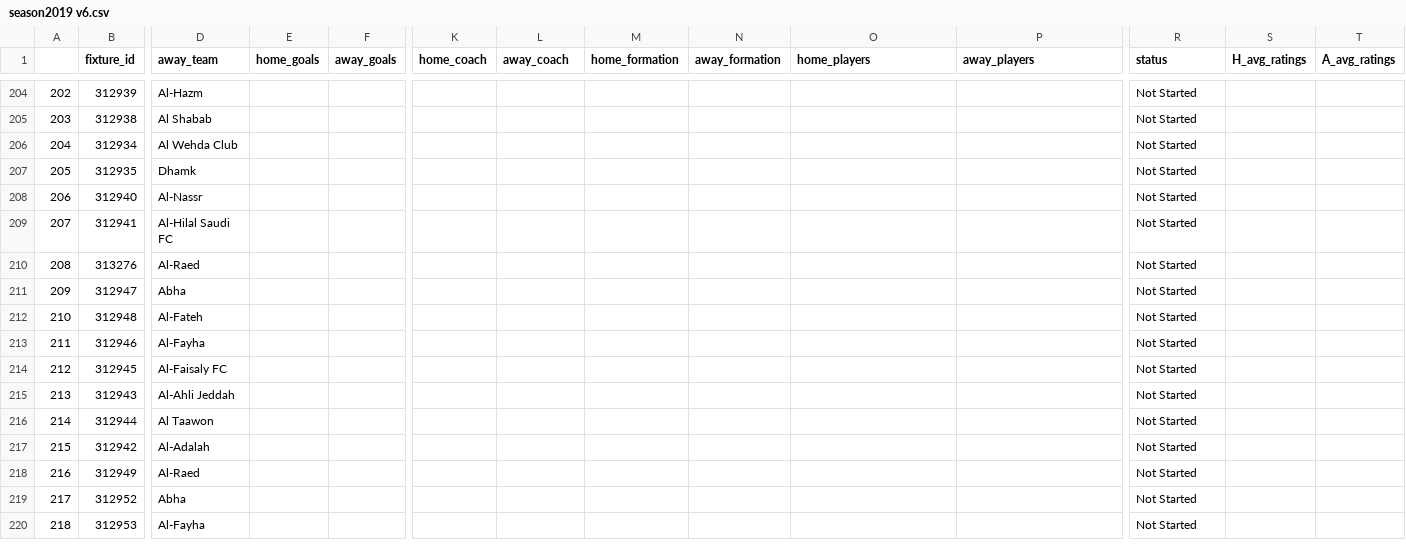
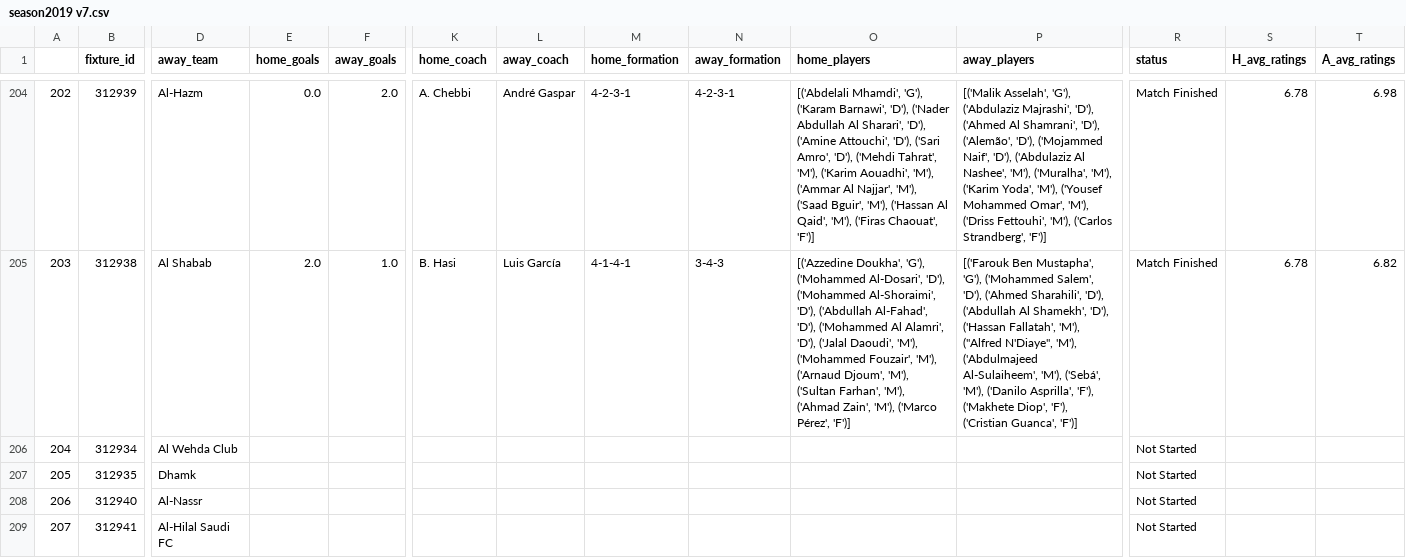
Before and after one commit to Link20222/SaudiLeague, a CSV file: season2019 v7.csv (was season2019 v6.csv), drawn as a sheet; only a part is shown, gaps mark what is left out; the shorter side is filled out with more unchanged rows; the diff covers the shown part only; the diff names each change by its address in the sheet, - before the commit and + after, or states it on an @@ line.

Commit message:
Collected extra 7 matches that finished while working on the project, and I got their ratings

```diff
--- a/season2019 v6.csv
+++ b/season2019 v7.csv
-E204 (home_goals): (empty)
+E204 (home_goals): 0.0
-F204 (away_goals): (empty)
+F204 (away_goals): 2.0
-K204 (home_coach): (empty)
+K204 (home_coach): A. Chebbi
-L204 (away_coach): (empty)
+L204 (away_coach): André Gaspar
-M204 (home_formation): (empty)
+M204 (home_formation): 4-2-3-1
-N204 (away_formation): (empty)
+N204 (away_formation): 4-2-3-1
-O204 (home_players): (empty)
+O204 (home_players): [('Abdelali Mhamdi', 'G'), ('Karam Barnawi', 'D'), ('Nader Abdullah Al Sharari', 'D'), ('Amine Attouchi', 'D'), ('Sari Amro', 'D'), ('Mehdi Tahrat', 'M'), ('Karim Aouadhi', 'M'), ('Ammar Al Najjar', 'M'), ('Saad Bguir', 'M'), ('Hassan Al Qaid', 'M'), ('Firas Chaouat', 'F')]
-P204 (away_players): (empty)
+P204 (away_players): [('Malik Asselah', 'G'), ('Abdulaziz Majrashi', 'D'), ('Ahmed Al Shamrani', 'D'), ('Alemão', 'D'), ('Mojammed Naif', 'D'), ('Abdulaziz Al Nashee', 'M'), ('Muralha', 'M'), ('Karim Yoda', 'M'), ('Yousef Mohammed Omar', 'M'), ('Driss Fettouhi', 'M'), ('Carlos Strandberg', 'F')]
-R204:R205 (status): Not Started
+R204:R205 (status): Match Finished
-S204:S205 (H_avg_ratings): (empty)
+S204:S205 (H_avg_ratings): 6.78
-T204 (A_avg_ratings): (empty)
+T204 (A_avg_ratings): 6.98
-E205 (home_goals): (empty)
+E205 (home_goals): 2.0
-F205 (away_goals): (empty)
+F205 (away_goals): 1.0
-K205 (home_coach): (empty)
+K205 (home_coach): B. Hasi
-L205 (away_coach): (empty)
+L205 (away_coach): Luis García
-M205 (home_formation): (empty)
+M205 (home_formation): 4-1-4-1
-N205 (away_formation): (empty)
+N205 (away_formation): 3-4-3
-O205 (home_players): (empty)
+O205 (home_players): [('Azzedine Doukha', 'G'), ('Mohammed Al-Dosari', 'D'), ('Mohammed Al-Shoraimi', 'D'), ('Abdullah Al-Fahad', 'D'), ('Mohammed Al Alamri', 'D'), ('Jalal Daoudi', 'M'), ('Mohammed Fouzair', 'M'), ('Arnaud Djoum', 'M'), ('Sultan Farhan', 'M'), ('Ahmad Zain', 'M'), ('Marco Pérez', 'F')]
-P205 (away_players): (empty)
+P205 (away_players): [('Farouk Ben Mustapha', 'G'), ('Mohammed Salem', 'D'), ('Ahmed Sharahili', 'D'), ('Abdullah Al Shamekh', 'D'), ('Hassan Fallatah', 'M'), ("Alfred N'Diaye", 'M'), ('Abdulmajeed Al-Sulaiheem', 'M'), ('Sebá', 'M'), ('Danilo Asprilla', 'F'), ('Makhete Diop', 'F'), ('Cristian Guanca', 'F')]
-T205 (A_avg_ratings): (empty)
+T205 (A_avg_ratings): 6.82
```
Also changed, not shown: 31 edited cells elsewhere in this file, 2 other files.
